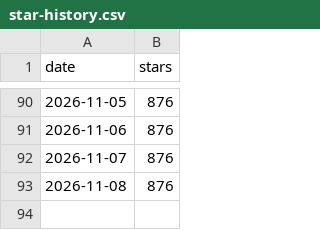
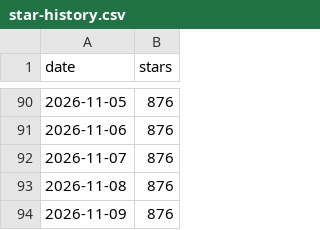
Before and after one commit to Robinson-AI-Lab/FridayOS1.0, a CSV file: docs/data/star-history.csv, drawn as a sheet; only a part is shown, gaps mark what is left out; the diff names each change by its address in the sheet, - before the commit and + after, or states it on an @@ line.

```diff
--- a/docs/data/star-history.csv
+++ b/docs/data/star-history.csv
+row 94: 2026-11-09 | 876
```
Also changed, not shown: 1 other file.
